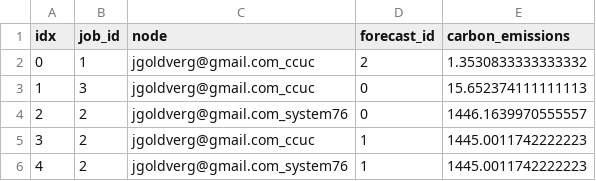
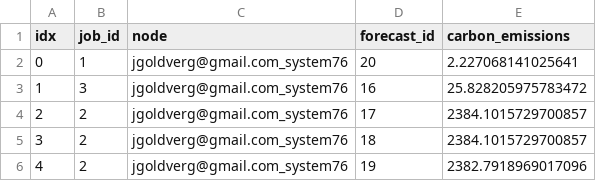
Before and after one commit to jgoldverg/GreenTransferScheduler, a CSV file: schedules/linear_programming_green.csv, drawn as a sheet.

```diff
--- a/schedules/linear_programming_green.csv
+++ b/schedules/linear_programming_green.csv
@@ -1,6 +1,6 @@
 idx,job_id,node,forecast_id,carbon_emissions
-0,1,jgoldverg@gmail.com_ccuc,2,1.3530833333333332
-1,3,jgoldverg@gmail.com_ccuc,0,15.652374111111113
-2,2,jgoldverg@gmail.com_system76,0,1446.1639970555557
-3,2,jgoldverg@gmail.com_ccuc,1,1445.0011742222223
-4,2,jgoldverg@gmail.com_system76,1,1445.0011742222223
+0,1,jgoldverg@gmail.com_system76,20,2.227068141025641
+1,3,jgoldverg@gmail.com_system76,16,25.828205975783472
+2,2,jgoldverg@gmail.com_system76,17,2384.1015729700857
+3,2,jgoldverg@gmail.com_system76,18,2384.1015729700857
+4,2,jgoldverg@gmail.com_system76,19,2382.7918969017096
```
Also changed, not shown: schedules/green_schedule.csv, 29 other files.
